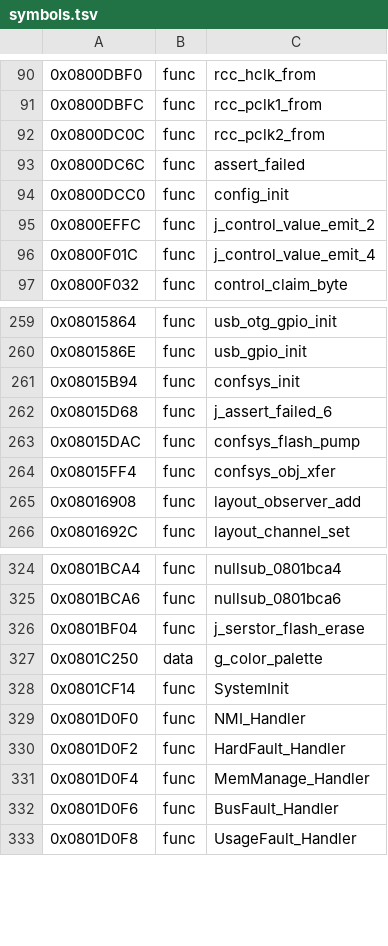
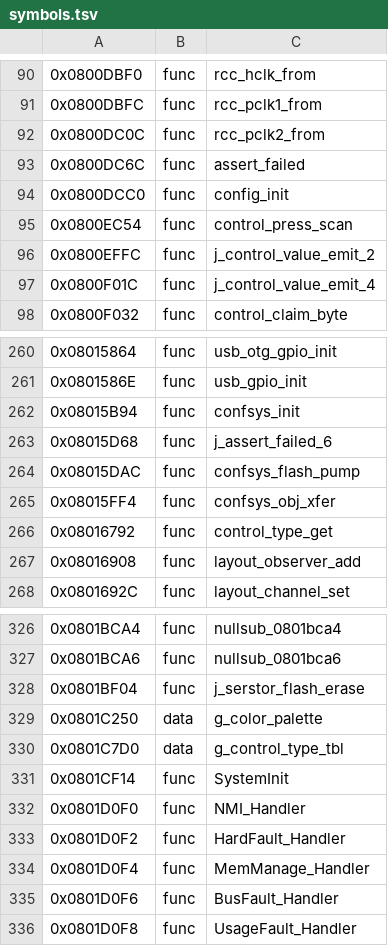
Before and after one commit to jagnat/launchkey-re, a TSV file: re/symbols.tsv, drawn as a sheet; only a part is shown, gaps mark what is left out; the diff names each change by its address in the sheet, - before the commit and + after, or states it on an @@ line.

```diff
--- a/re/symbols.tsv
+++ b/re/symbols.tsv
+row 95: 0x0800EC54 | func | control_press_scan
+row 266: 0x08016792 | func | control_type_get
+row 330: 0x0801C7D0 | data | g_control_type_tbl
```
Also changed, not shown: re/data.tsv, re/functions.tsv, 9 other files.
